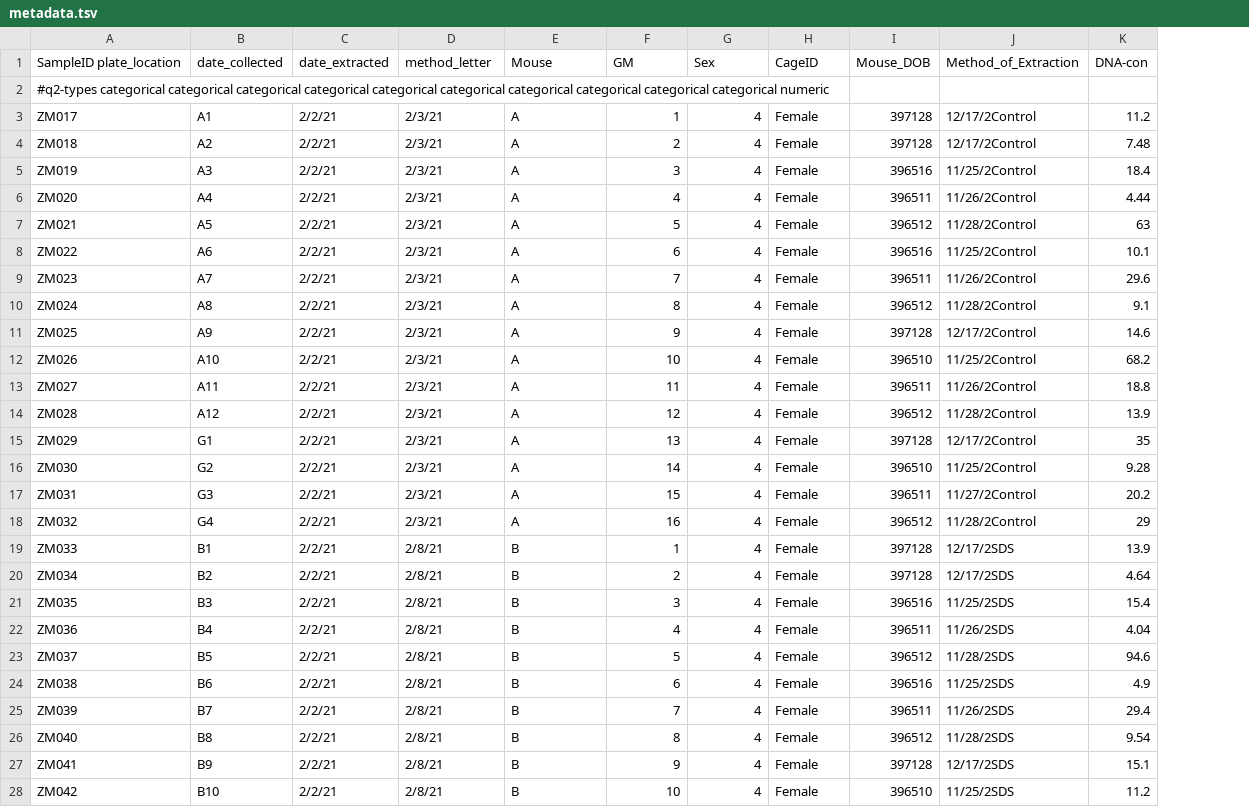
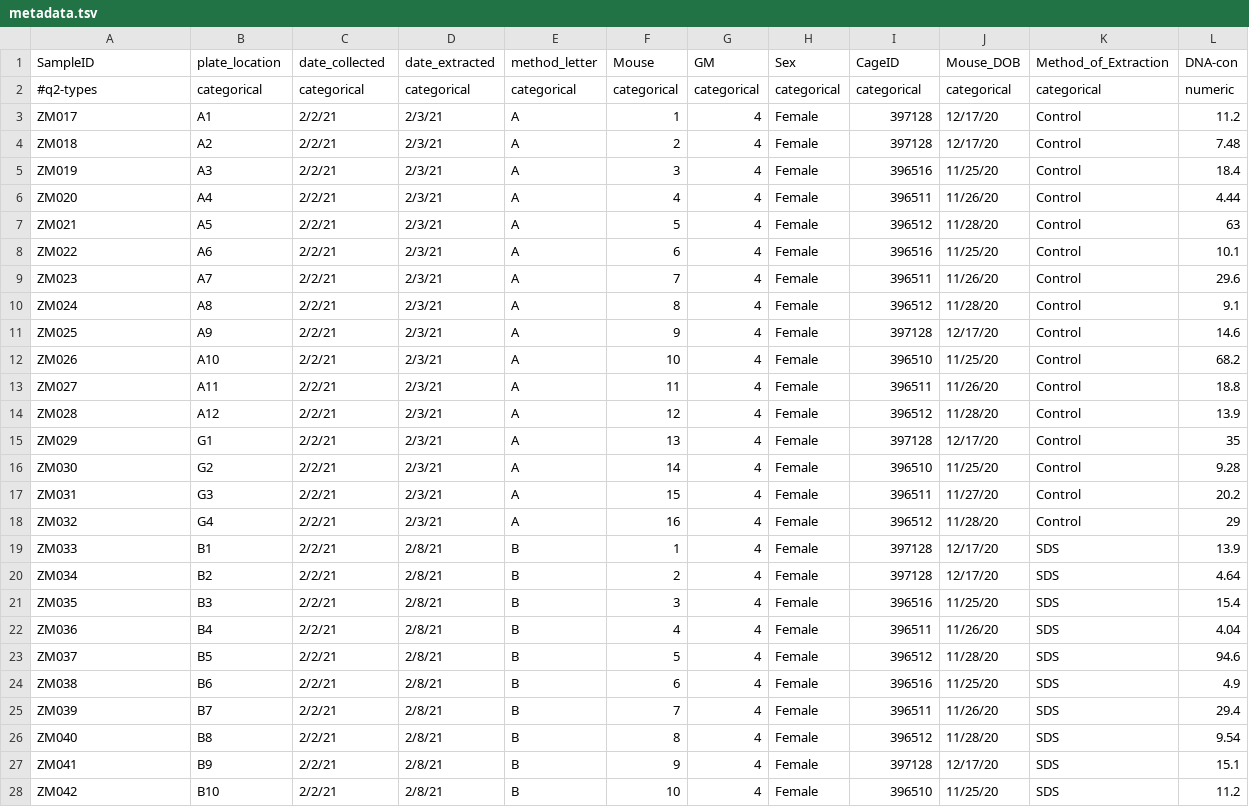
Before and after one commit to ericsson-lab/viral-inactivation, a TSV file: metadata.tsv, drawn as a sheet; only a part is shown; removed rows and columns are numbered as before the commit, all else as after; the diff covers the shown part only; the diff names each change by its address in the sheet, - before the commit and + after, or states it on an @@ line.

Commit message:
Update metadata.tsv

```diff
--- a/metadata.tsv
+++ b/metadata.tsv
+column J, rows 3-28: 12/17/20 | 12/17/20 | 11/25/20 | 11/26/20 | 11/28/20 | 11/25/20 | 11/26/20 | 11/28/20 | 12/17/20 | 11/25/20 | 11/26/20 | 11/28/20 | 12/17/20 | 11/25/20 | 11/27/20 | 11/28/20 | 12/17/20 | 12/17/20 | 11/25/20 | 11/26/20 | 11/28/20 | 11/25/20 | 11/26/20 | 11/28/20 | 12/17/20 | 11/25/20
-row 1: SampleID plate_location | date_collected | date_extracted | method_letter | Mouse | GM | Sex | CageID | Mouse_DOB | Method_of_Extraction | DNA-con
-row 2: #q2-types categorical categorical categorical categorical categorical categorical categorical categorical categorical categorical numeric
+row 1: SampleID | plate_location | date_collected | date_extracted | method_letter | Mouse | GM | Sex | CageID | Mouse_DOB | Method_of_Extraction | DNA-con
+row 2: #q2-types | categorical | categorical | categorical | categorical | categorical | categorical | categorical | categorical | categorical | categorical | numeric
-K3:K4: 12/17/2Control
+K3:K4: Control
-K5: 11/25/2Control
+K5: Control
-K6: 11/26/2Control
+K6: Control
-K7: 11/28/2Control
+K7: Control
-K8: 11/25/2Control
+K8: Control
-K9: 11/26/2Control
+K9: Control
-K10: 11/28/2Control
+K10: Control
-K11: 12/17/2Control
+K11: Control
-K12: 11/25/2Control
+K12: Control
-K13: 11/26/2Control
+K13: Control
-K14: 11/28/2Control
+K14: Control
-K15: 12/17/2Control
+K15: Control
-K16: 11/25/2Control
+K16: Control
-K17: 11/27/2Control
+K17: Control
-K18: 11/28/2Control
+K18: Control
-K19:K20: 12/17/2SDS
+K19:K20: SDS
-K21: 11/25/2SDS
+K21: SDS
-K22: 11/26/2SDS
+K22: SDS
-K23: 11/28/2SDS
+K23: SDS
-K24: 11/25/2SDS
+K24: SDS
-K25: 11/26/2SDS
+K25: SDS
-K26: 11/28/2SDS
+K26: SDS
-K27: 12/17/2SDS
+K27: SDS
-K28: 11/25/2SDS
+K28: SDS
```
Also changed, not shown: 70 edited cells elsewhere in this file.
